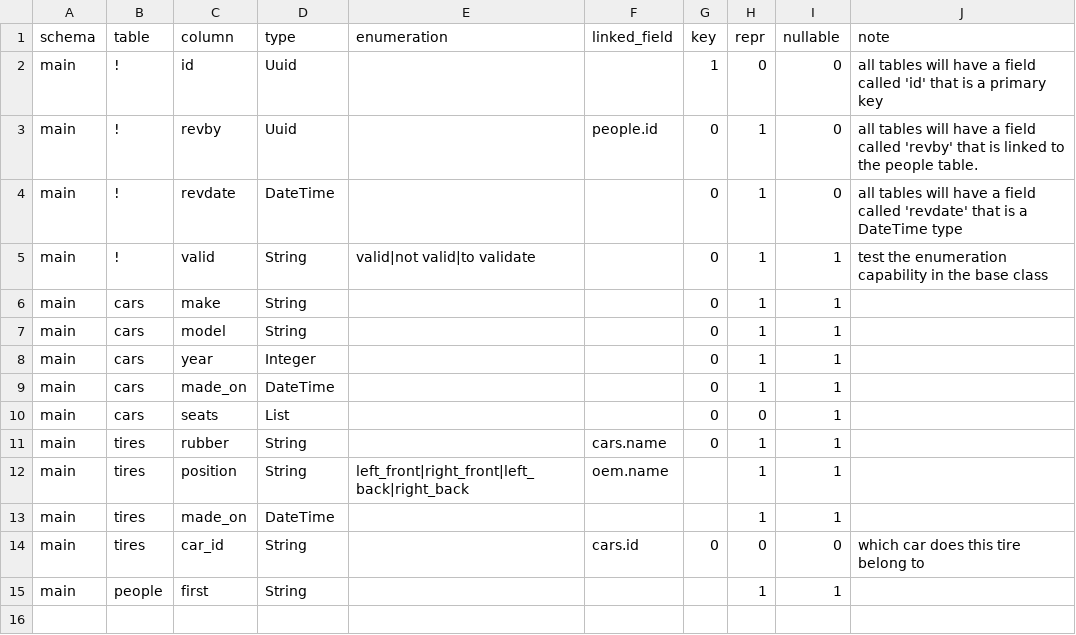
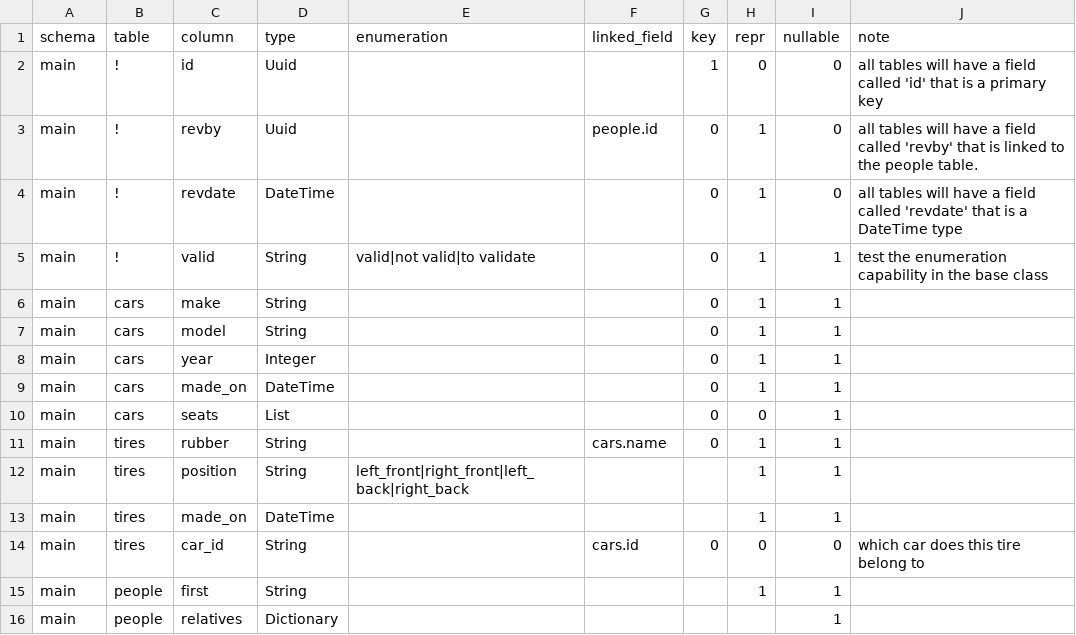
Before and after one commit to dbruce-ae05/orm_maker, a CSV file: example/example.csv, drawn as a sheet.

```diff
--- a/example/example.csv
+++ b/example/example.csv
@@ -11,3 +11,3 @@ main,cars,seats,List,,,0,0,1,
 main,tires,rubber,String,,cars.name,0,1,1,
-main,tires,position,String,left_front|right_front|left_back|right_back,oem.name,,1,1,
+main,tires,position,String,left_front|right_front|left_back|right_back,,,1,1,
 main,tires,made_on,DateTime,,,,1,1,
@@ -15 +15,2 @@ main,tires,car_id,String,,cars.id,0,0,0,which car does this tire belong to
 main,people,first,String,,,,1,1,
+main,people,relatives,Dictionary,,,,,1,
```
Also changed, not shown: 31 other files.
